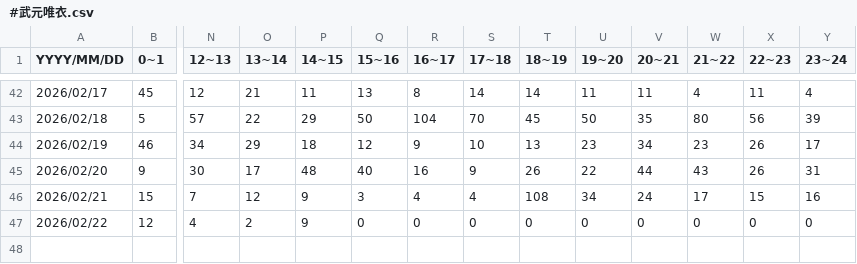
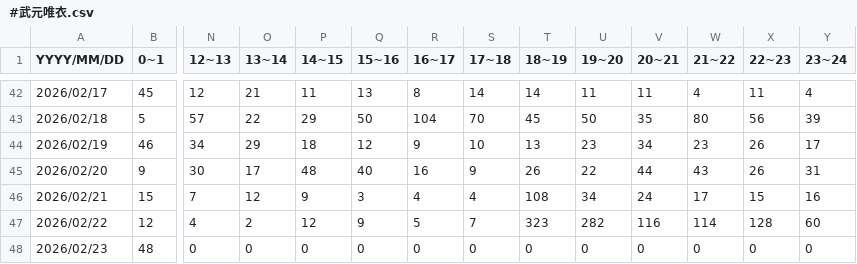
Before and after one commit to 46memorybit/tweet, a CSV file: logs/櫻坂46メンバー名/#武元唯衣.csv, drawn as a sheet; only a part is shown, gaps mark what is left out; rows hold the shown columns only; the diff names each change by its address in the sheet, - before the commit and + after, or states it on an @@ line.

Commit message:
update #武元唯衣

```diff
--- a/logs/櫻坂46メンバー名/#武元唯衣.csv
+++ b/logs/櫻坂46メンバー名/#武元唯衣.csv
-P47 (14~15): 9
+P47 (14~15): 12
-Q47 (15~16): 0
+Q47 (15~16): 9
-R47 (16~17): 0
+R47 (16~17): 5
-S47 (17~18): 0
+S47 (17~18): 7
-T47 (18~19): 0
+T47 (18~19): 323
-U47 (19~20): 0
+U47 (19~20): 282
-V47 (20~21): 0
+V47 (20~21): 116
-W47 (21~22): 0
+W47 (21~22): 114
-X47 (22~23): 0
+X47 (22~23): 128
-Y47 (23~24): 0
+Y47 (23~24): 60
+row 48: 2026/02/23 | 48 | 0 | 0 | 0 | 0 | 0 | 0 | 0 | 0 | 0 | 0 | 0 | 0
```
